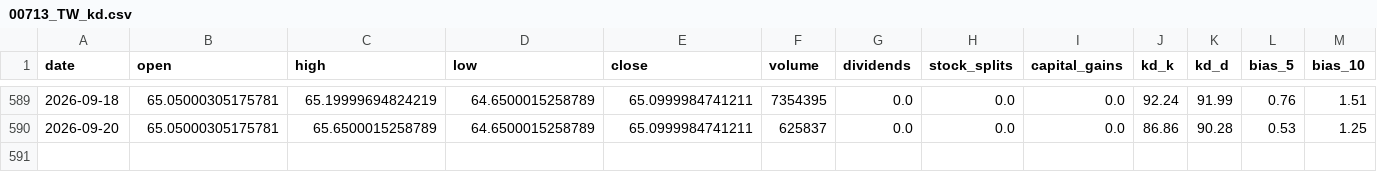
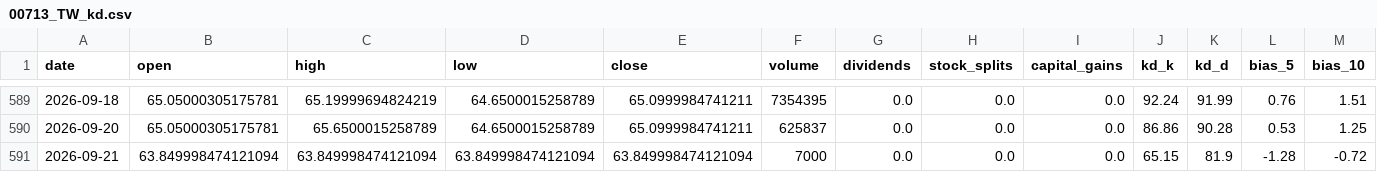
Before and after one commit to blessyeh/kd-stock-monitor, a CSV file: data/00713_TW_kd.csv, drawn as a sheet; only a part is shown, gaps mark what is left out; rows hold the shown columns only; the diff names each change by its address in the sheet, - before the commit and + after, or states it on an @@ line.

```diff
--- a/data/00713_TW_kd.csv
+++ b/data/00713_TW_kd.csv
+row 591: 2026-09-21 | 63.849998474121094 | 63.849998474121094 | 63.849998474121094 | 63.849998474121094 | 7000 | 0.0 | 0.0 | 0.0 | 65.15 | 81.9 | -1.28 | -0.72
```
Also changed, not shown: data/00713_TW_raw.csv, data/2330_TW_kd.csv, 9 other files.
